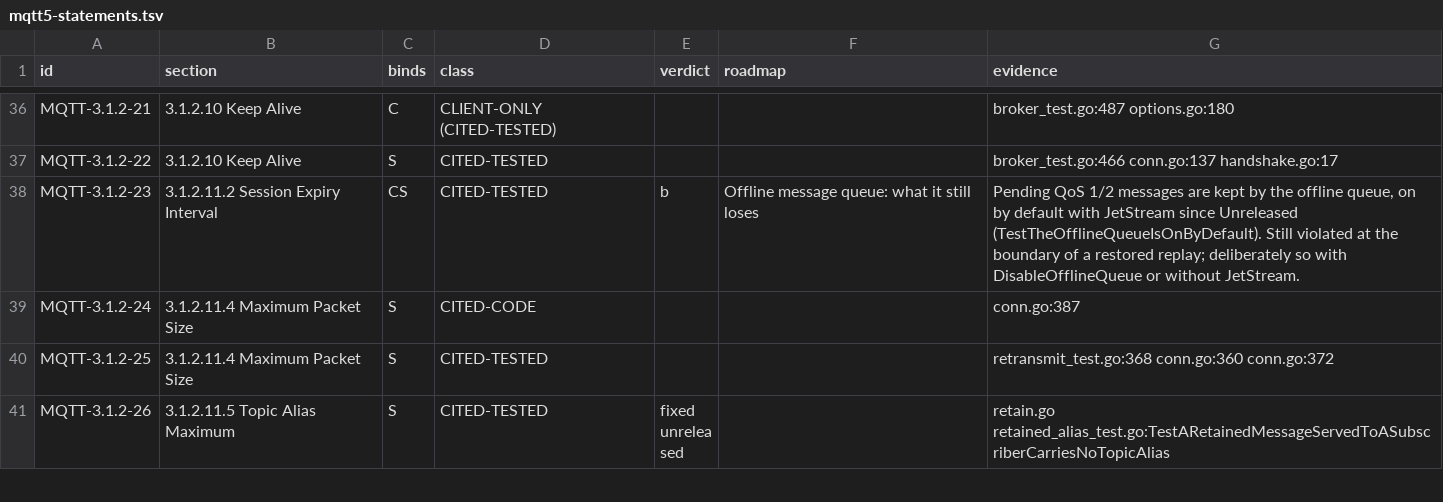
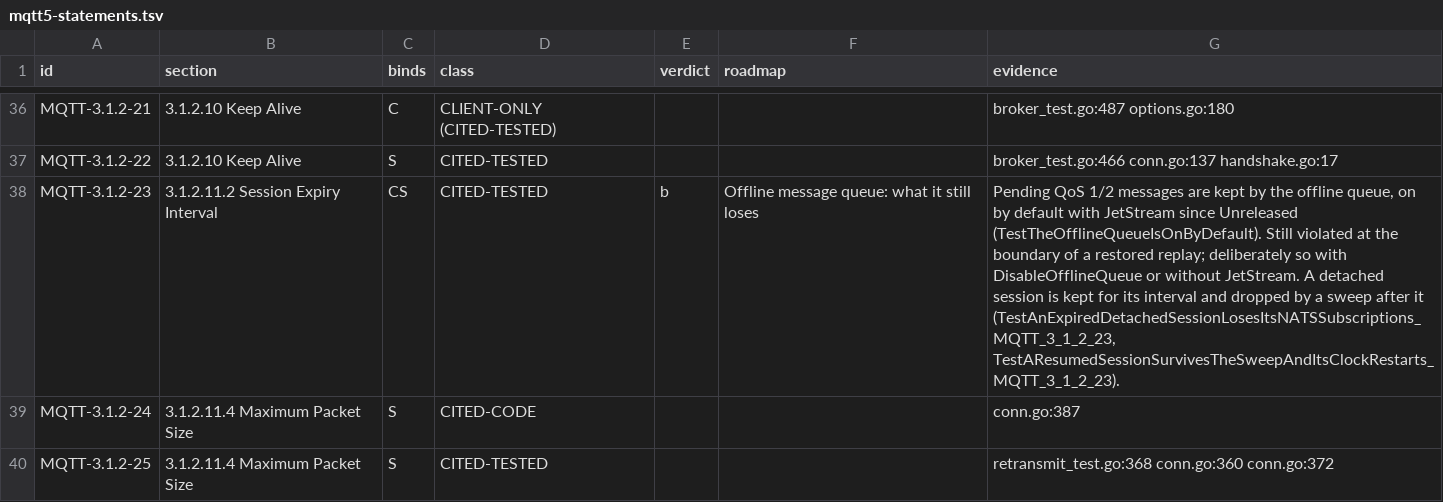
Before and after one commit to taumatix/natsmqtt5, a TSV file: conformance/mqtt5-statements.tsv, drawn as a sheet; only a part is shown, gaps mark what is left out; the shorter side is filled out with more unchanged rows.

```diff
--- a/conformance/mqtt5-statements.tsv
+++ b/conformance/mqtt5-statements.tsv
@@ -37,3 +37,3 @@ MQTT-3.1.2-21	3.1.2.10 Keep Alive	C	CLIENT-ONLY (CITED-TESTED)			broker_test.go:
 MQTT-3.1.2-22	3.1.2.10 Keep Alive	S	CITED-TESTED			broker_test.go:466 conn.go:137 handshake.go:17
-MQTT-3.1.2-23	3.1.2.11.2 Session Expiry Interval	CS	CITED-TESTED	b	Offline message queue: what it still loses	Pending QoS 1/2 messages are kept by the offline queue, on by default with JetStream since Unreleased (TestTheOfflineQueueIsOnByDefault). Still violated at the boundary of a restored replay; deliberately so with DisableOfflineQueue or without JetStream.
+MQTT-3.1.2-23	3.1.2.11.2 Session Expiry Interval	CS	CITED-TESTED	b	Offline message queue: what it still loses	Pending QoS 1/2 messages are kept by the offline queue, on by default with JetStream since Unreleased (TestTheOfflineQueueIsOnByDefault). Still violated at the boundary of a restored replay; deliberately so with DisableOfflineQueue or without JetStream. A detached session is kept for its interval and dropped by a sweep after it (TestAnExpiredDetachedSessionLosesItsNATSSubscriptions_MQTT_3_1_2_23, TestAResumedSessionSurvivesTheSweepAndItsClockRestarts_MQTT_3_1_2_23).
 MQTT-3.1.2-24	3.1.2.11.4 Maximum Packet Size	S	CITED-CODE			conn.go:387
```
Also changed, not shown: 13 other files.
